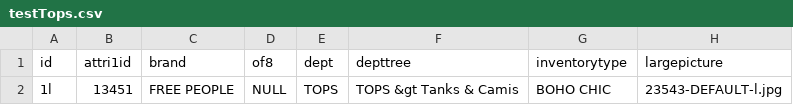
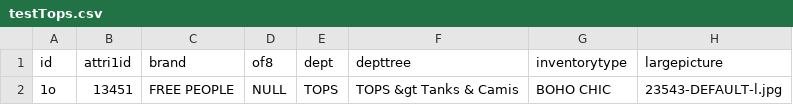
Before and after one commit to katiebvogel/nodeapp1, a CSV file: testTops.csv, drawn as a sheet; only a part is shown; the diff names each change by its address in the sheet, - before the commit and + after, or states it on an @@ line.

```diff
--- a/testTops.csv
+++ b/testTops.csv
-A2 (id): 1l
+A2 (id): 1o
```
Also changed, not shown: 3 other files.
